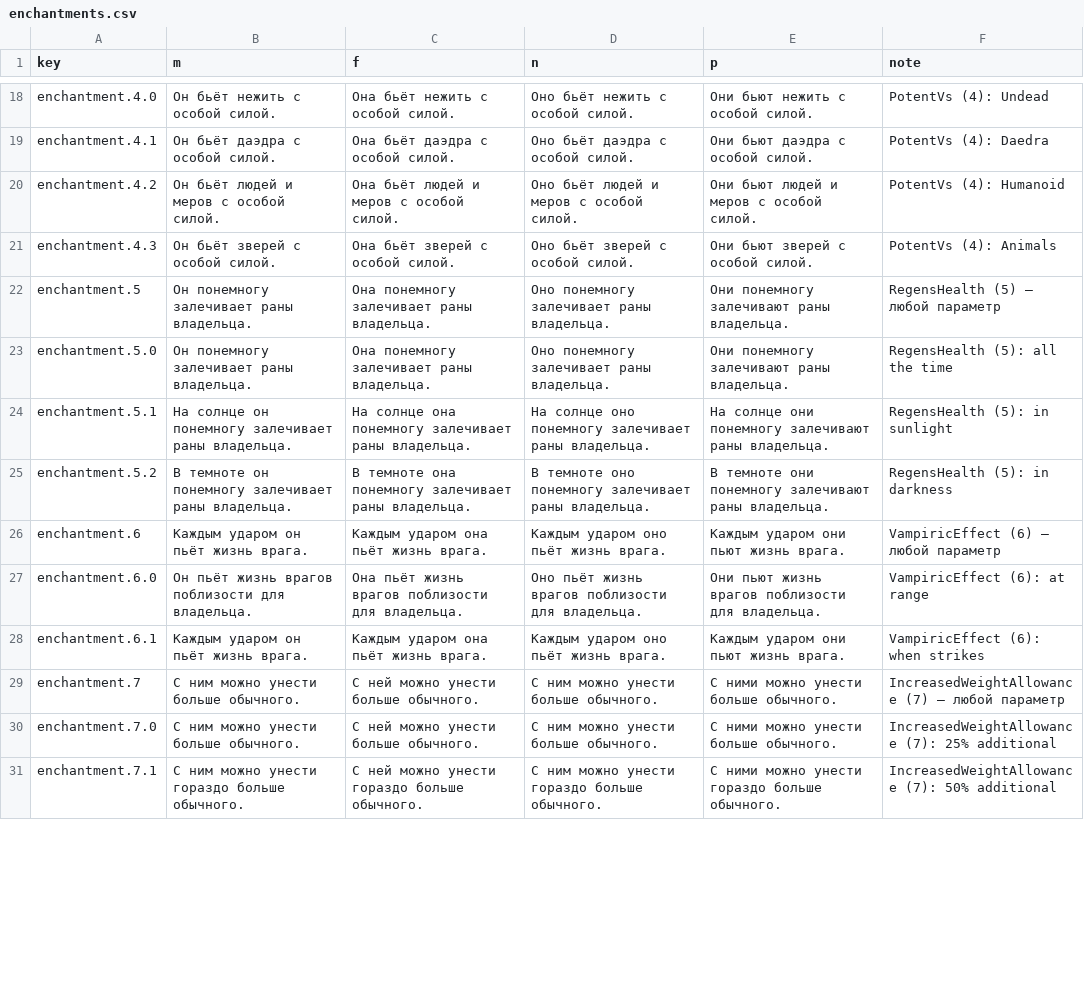
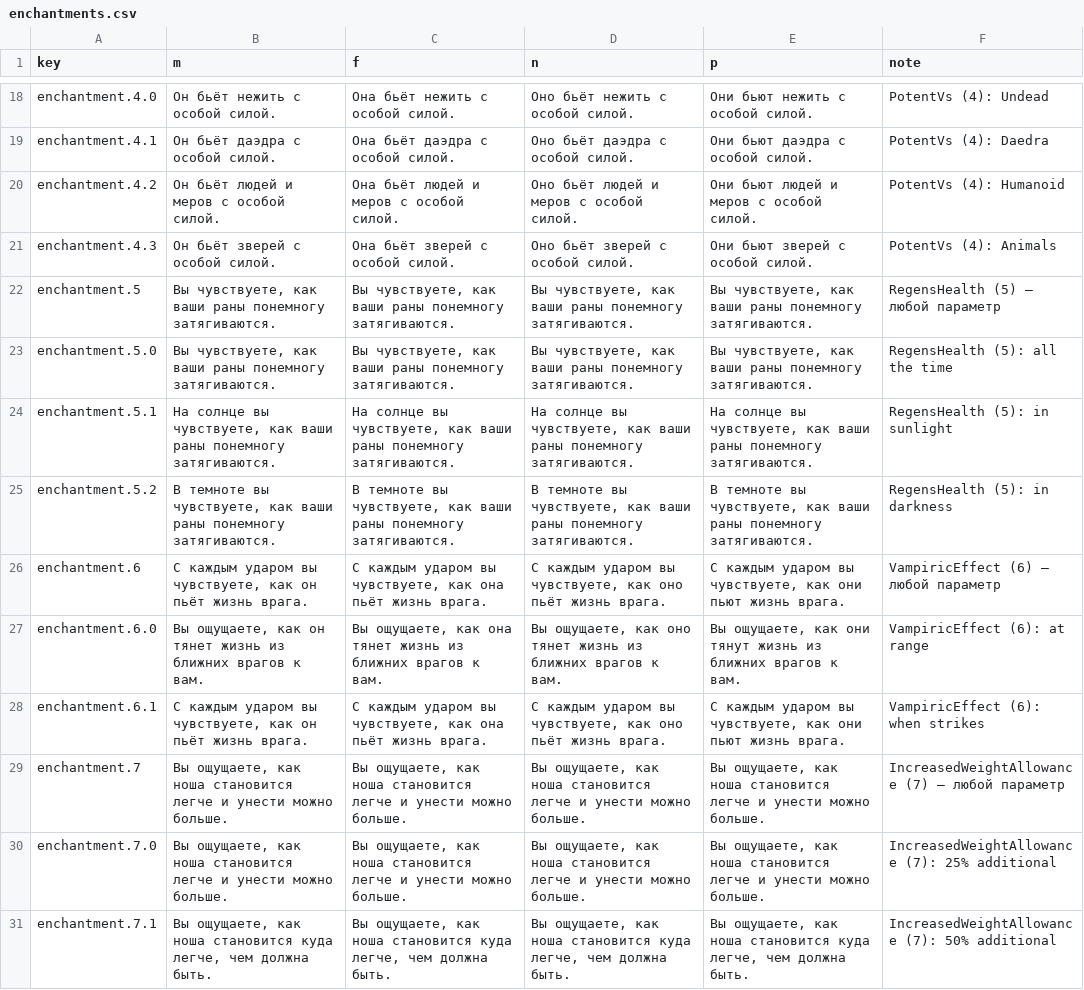
Before and after one commit to AutomaticYobaMachine/DFO-Client-Expander-RU, a CSV file: src/mod/item-text/ru/properties/enchantments.csv, drawn as a sheet; only a part is shown, gaps mark what is left out; the diff covers the shown part only.

```diff
--- a/src/mod/item-text/ru/properties/enchantments.csv
+++ b/src/mod/item-text/ru/properties/enchantments.csv
@@ -21,11 +21,11 @@ enchantment.4.2,Он бьёт людей и меров с особой сило
 enchantment.4.3,Он бьёт зверей с особой силой.,Она бьёт зверей с особой силой.,Оно бьёт зверей с особой силой.,Они бьют зверей с особой силой.,PotentVs (4): Animals
-enchantment.5,Он понемногу залечивает раны владельца.,Она понемногу залечивает раны владельца.,Оно понемногу залечивает раны владельца.,Они понемногу залечивают раны владельца.,RegensHealth (5) — любой параметр
-enchantment.5.0,Он понемногу залечивает раны владельца.,Она понемногу залечивает раны владельца.,Оно понемногу залечивает раны владельца.,Они понемногу залечивают раны владельца.,RegensHealth (5): all the time
-enchantment.5.1,На солнце он понемногу залечивает раны владельца.,На солнце она понемногу залечивает раны владельца.,На солнце оно понемногу залечивает раны владельца.,На солнце они понемногу залечивают раны владельца.,RegensHealth (5): in sunlight
-enchantment.5.2,В темноте он понемногу залечивает раны владельца.,В темноте она понемногу залечивает раны владельца.,В темноте оно понемногу залечивает раны владельца.,В темноте они понемногу залечивают раны владельца.,RegensHealth (5): in darkness
-enchantment.6,Каждым ударом он пьёт жизнь врага.,Каждым ударом она пьёт жизнь врага.,Каждым ударом оно пьёт жизнь врага.,Каждым ударом они пьют жизнь врага.,VampiricEffect (6) — любой параметр
-enchantment.6.0,Он пьёт жизнь врагов поблизости для владельца.,Она пьёт жизнь врагов поблизости для владельца.,Оно пьёт жизнь врагов поблизости для владельца.,Они пьют жизнь врагов поблизости для владельца.,VampiricEffect (6): at range
-enchantment.6.1,Каждым ударом он пьёт жизнь врага.,Каждым ударом она пьёт жизнь врага.,Каждым ударом оно пьёт жизнь врага.,Каждым ударом они пьют жизнь врага.,VampiricEffect (6): when strikes
-enchantment.7,С ним можно унести больше обычного.,С ней можно унести больше обычного.,С ним можно унести больше обычного.,С ними можно унести больше обычного.,IncreasedWeightAllowance (7) — любой параметр
-enchantment.7.0,С ним можно унести больше обычного.,С ней можно унести больше обычного.,С ним можно унести больше обычного.,С ними можно унести больше обычного.,IncreasedWeightAllowance (7): 25% additional
-enchantment.7.1,С ним можно унести гораздо больше обычного.,С ней можно унести гораздо больше обычного.,С ним можно унести гораздо больше обычного.,С ними можно унести гораздо больше обычного.,IncreasedWeightAllowance (7): 50% additional
+enchantment.5,"Вы чувствуете, как ваши раны понемногу затягиваются.","Вы чувствуете, как ваши раны понемногу затягиваются.","Вы чувствуете, как ваши раны понемногу затягиваются.","Вы чувствуете, как ваши раны понемногу затягиваются.",RegensHealth (5) — любой параметр
+enchantment.5.0,"Вы чувствуете, как ваши раны понемногу затягиваются.","Вы чувствуете, как ваши раны понемногу затягиваются.","Вы чувствуете, как ваши раны понемногу затягиваются.","Вы чувствуете, как ваши раны понемногу затягиваются.",RegensHealth (5): all the time
+enchantment.5.1,"На солнце вы чувствуете, как ваши раны понемногу затягиваются.","На солнце вы чувствуете, как ваши раны понемногу затягиваются.","На солнце вы чувствуете, как ваши раны понемногу затягиваются.","На солнце вы чувствуете, как ваши раны понемногу затягиваются.",RegensHealth (5): in sunlight
+enchantment.5.2,"В темноте вы чувствуете, как ваши раны понемногу затягиваются.","В темноте вы чувствуете, как ваши раны понемногу затягиваются.","В темноте вы чувствуете, как ваши раны понемногу затягиваются.","В темноте вы чувствуете, как ваши раны понемногу затягиваются.",RegensHealth (5): in darkness
+enchantment.6,"С каждым ударом вы чувствуете, как он пьёт жизнь врага.","С каждым ударом вы чувствуете, как она пьёт жизнь врага.","С каждым ударом вы чувствуете, как оно пьёт жизнь врага.","С каждым ударом вы чувствуете, как они пьют жизнь врага.",VampiricEffect (6) — любой параметр
+enchantment.6.0,"Вы ощущаете, как он тянет жизнь из ближних врагов к вам.","Вы ощущаете, как она тянет жизнь из ближних врагов к вам.","Вы ощущаете, как оно тянет жизнь из ближних врагов к вам.","Вы ощущаете, как они тянут жизнь из ближних врагов к вам.",VampiricEffect (6): at range
+enchantment.6.1,"С каждым ударом вы чувствуете, как он пьёт жизнь врага.","С каждым ударом вы чувствуете, как она пьёт жизнь врага.","С каждым ударом вы чувствуете, как оно пьёт жизнь врага.","С каждым ударом вы чувствуете, как они пьют жизнь врага.",VampiricEffect (6): when strikes
+enchantment.7,"Вы ощущаете, как ноша становится легче и унести можно больше.","Вы ощущаете, как ноша становится легче и унести можно больше.","Вы ощущаете, как ноша становится легче и унести можно больше.","Вы ощущаете, как ноша становится легче и унести можно больше.",IncreasedWeightAllowance (7) — любой параметр
+enchantment.7.0,"Вы ощущаете, как ноша становится легче и унести можно больше.","Вы ощущаете, как ноша становится легче и унести можно больше.","Вы ощущаете, как ноша становится легче и унести можно больше.","Вы ощущаете, как ноша становится легче и унести можно больше.",IncreasedWeightAllowance (7): 25% additional
+enchantment.7.1,"Вы ощущаете, как ноша становится куда легче, чем должна быть.","Вы ощущаете, как ноша становится куда легче, чем должна быть.","Вы ощущаете, как ноша становится куда легче, чем должна быть.","Вы ощущаете, как ноша становится куда легче, чем должна быть.",IncreasedWeightAllowance (7): 50% additional
```
Also changed, not shown: 124 edited cells elsewhere in this file, src/mod/item-text/en/properties/skills.csv, src/mod/item-text/ru/combos/properties.csv, 53 other files.
